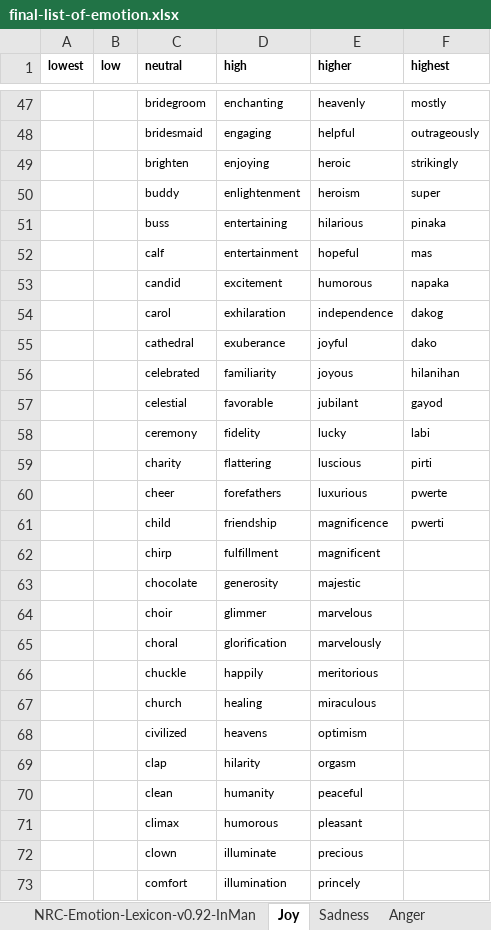
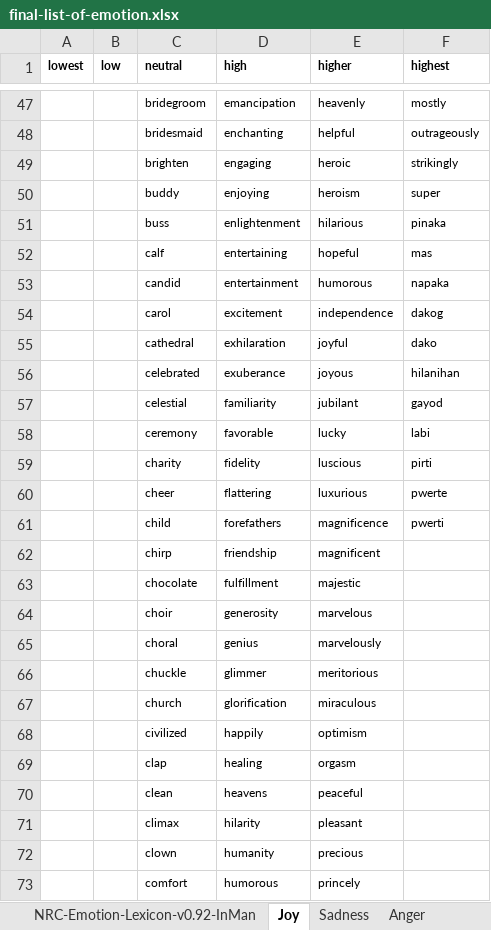
Before and after one commit to adamjohndbenitez/emotector, an Excel workbook: R/final-list-of-emotion.xlsx, sheet Joy, drawn as a sheet; only a part is shown, gaps mark what is left out; values as stored, in another font and other column widths than the file's, no borders; the diff covers the shown part only; the diff names each change by its address in the sheet, - before the commit and + after, or states it on an @@ line.

```diff
--- a/R/final-list-of-emotion.xlsx (sheet Joy)
+++ b/R/final-list-of-emotion.xlsx (sheet Joy)
-D47 (high): enchanting
+D47 (high): emancipation
-D48 (high): engaging
+D48 (high): enchanting
-D49 (high): enjoying
+D49 (high): engaging
-D50 (high): enlightenment
+D50 (high): enjoying
-D51 (high): entertaining
+D51 (high): enlightenment
-D52 (high): entertainment
+D52 (high): entertaining
-D53 (high): excitement
+D53 (high): entertainment
-D54 (high): exhilaration
+D54 (high): excitement
-D55 (high): exuberance
+D55 (high): exhilaration
-D56 (high): familiarity
+D56 (high): exuberance
-D57 (high): favorable
+D57 (high): familiarity
-D58 (high): fidelity
+D58 (high): favorable
-D59 (high): flattering
+D59 (high): fidelity
-D60 (high): forefathers
+D60 (high): flattering
-D61 (high): friendship
+D61 (high): forefathers
-D62 (high): fulfillment
+D62 (high): friendship
-D63 (high): generosity
+D63 (high): fulfillment
-D64 (high): glimmer
+D64 (high): generosity
-D65 (high): glorification
+D65 (high): genius
-D66 (high): happily
+D66 (high): glimmer
-D67 (high): healing
+D67 (high): glorification
-D68 (high): heavens
+D68 (high): happily
-D69 (high): hilarity
+D69 (high): healing
-D70 (high): humanity
+D70 (high): heavens
-D71 (high): humorous
+D71 (high): hilarity
-D72 (high): illuminate
+D72 (high): humanity
-D73 (high): illumination
+D73 (high): humorous
```
Also changed, not shown: 172 edited cells elsewhere in this sheet, sheet Disgust, sheet Anger, sheet Sadness, other sheet tabs.
